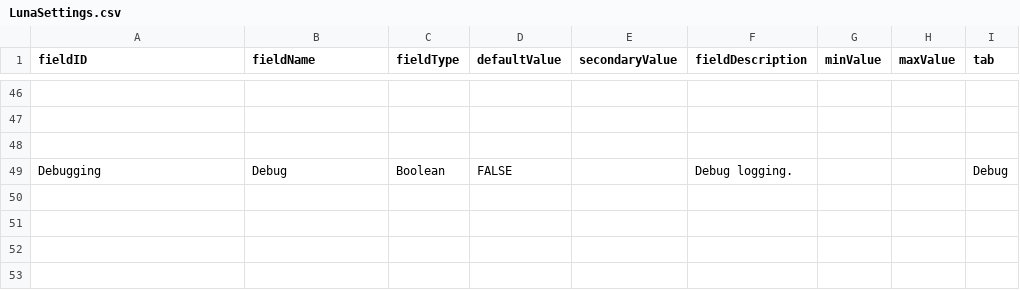
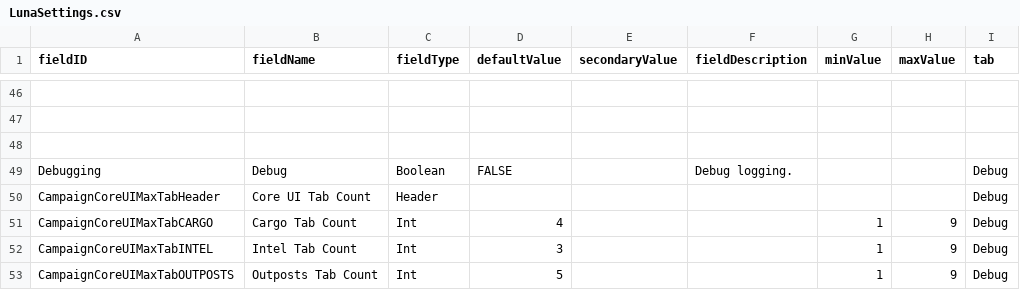
Before and after one commit to MildlyFootwear/starsector-ExtendedControls, a CSV file: data/config/LunaSettings.csv, drawn as a sheet; only a part is shown, gaps mark what is left out; the diff names each change by its address in the sheet, - before the commit and + after, or states it on an @@ line.

Commit message:
Additional options in settings menu

```diff
--- a/data/config/LunaSettings.csv
+++ b/data/config/LunaSettings.csv
+row 50: CampaignCoreUIMaxTabHeader | Core UI Tab Count | Header |  |  |  |  |  | Debug
+row 51: CampaignCoreUIMaxTabCARGO | Cargo Tab Count | Int | 4 |  |  | 1 | 9 | Debug
+row 52: CampaignCoreUIMaxTabINTEL | Intel Tab Count | Int | 3 |  |  | 1 | 9 | Debug
+row 53: CampaignCoreUIMaxTabOUTPOSTS | Outposts Tab Count | Int | 5 |  |  | 1 | 9 | Debug
```
